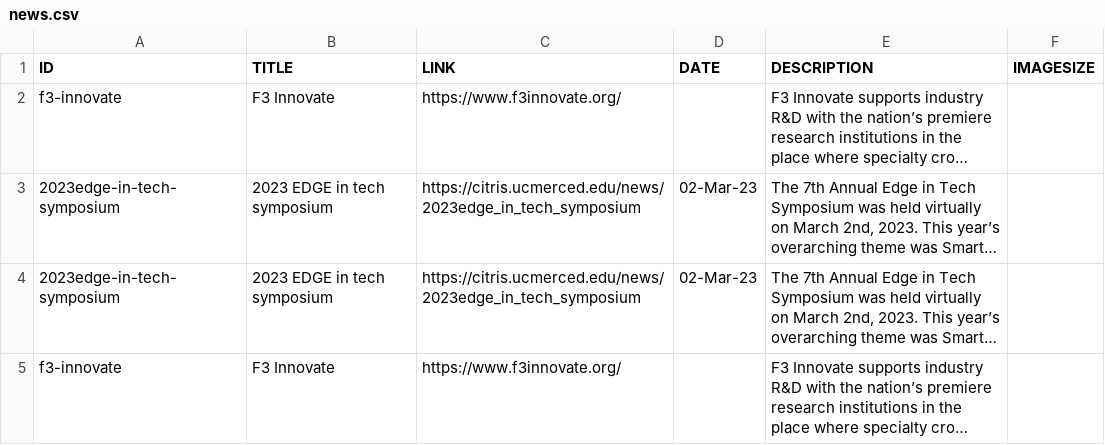
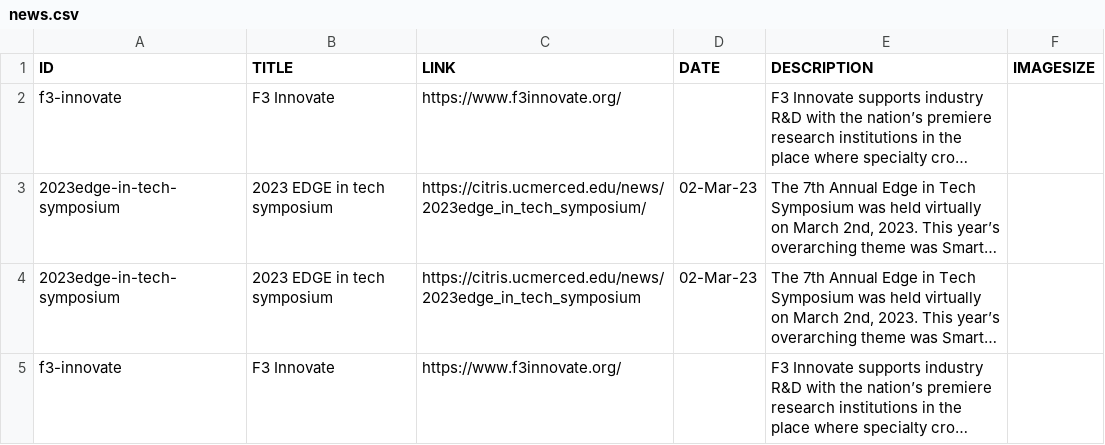
Before and after one commit to citris-ucmerced/Vista, a CSV file: news.csv, drawn as a sheet; long unchanged cells end in …; the diff names each change by its address in the sheet, - before the commit and + after, or states it on an @@ line.

```diff
--- a/news.csv
+++ b/news.csv
-C3 (LINK): https://citris.ucmerced.edu/news/2023edge_in_tech_symposium
+C3 (LINK): https://citris.ucmerced.edu/news/2023edge_in_tech_symposium/
```
Also changed, not shown: 9 other files.
